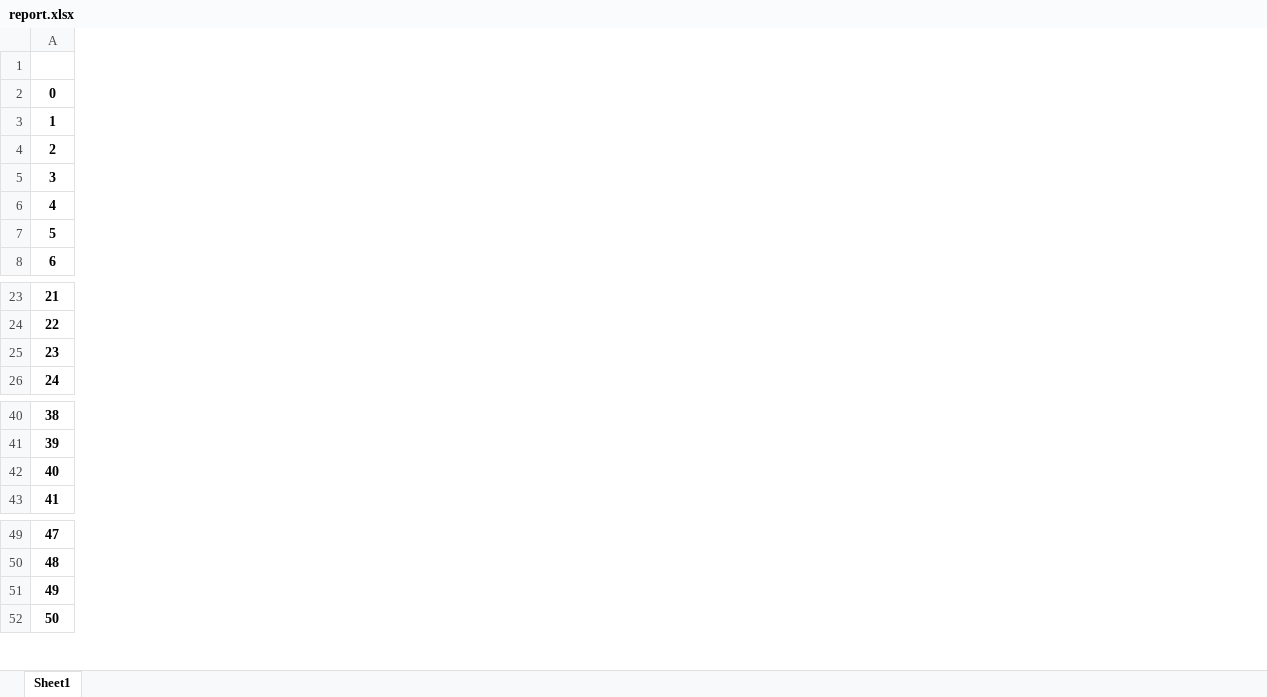
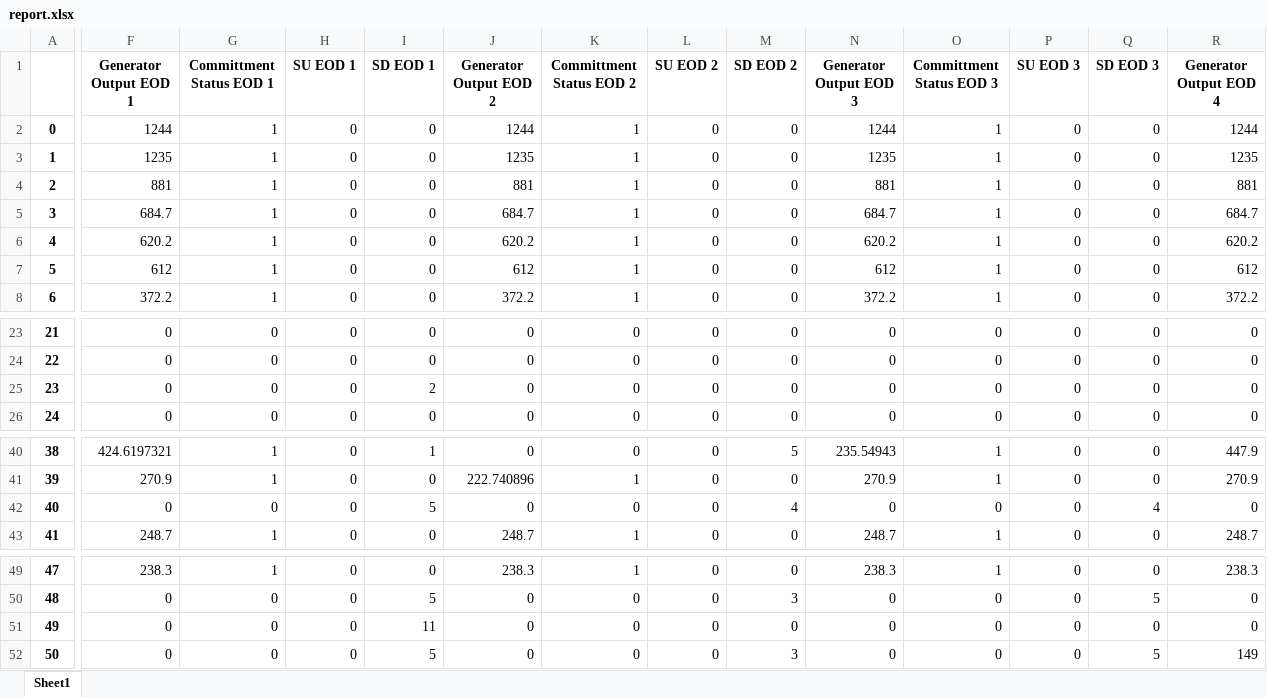
Before and after one commit to juliasimpson97/energy-syst-final, an Excel workbook: report.xlsx, sheet Sheet1, drawn as a sheet; only a part is shown, gaps mark what is left out; values as stored, in another font and other column widths than the file's, no borders; the diff covers the shown part only; the diff names each change by its address in the sheet, - before the commit and + after, or states it on an @@ line.

```diff
--- a/report.xlsx (sheet Sheet1)
+++ b/report.xlsx (sheet Sheet1)
+column F (Generator Output EOD 1), rows 2-8: 1244 | 1235 | 881 | 684.7 | 620.2 | 612 | 372.2; rows 23-26: all 0; rows 40-43: 424.6197321 | 270.9 | 0 | 248.7; rows 49-52: 238.3 | 0 | 0 | 0
+column G (Committment Status EOD 1), rows 2-8: all 1; rows 23-26: all 0; rows 40-43: 1 | 1 | 0 | 1; rows 49-52: 1 | 0 | 0 | 0
+column H (SU EOD 1), rows 2-8: all 0; rows 23-26: all 0; rows 40-43: all 0; rows 49-52: all 0
+column I (SD EOD 1), rows 2-8: all 0; rows 23-26: 0 | 0 | 2 | 0; rows 40-43: 1 | 0 | 5 | 0; rows 49-52: 0 | 5 | 11 | 5
+column J (Generator Output EOD 2), rows 2-8: 1244 | 1235 | 881 | 684.7 | 620.2 | 612 | 372.2; rows 23-26: all 0; rows 40-43: 0 | 222.740896 | 0 | 248.7; rows 49-52: 238.3 | 0 | 0 | 0
+column K (Committment Status EOD 2), rows 2-8: all 1; rows 23-26: all 0; rows 40-43: 0 | 1 | 0 | 1; rows 49-52: 1 | 0 | 0 | 0
+column L (SU EOD 2), rows 2-8: all 0; rows 23-26: all 0; rows 40-43: all 0; rows 49-52: all 0
+column M (SD EOD 2), rows 2-8: all 0; rows 23-26: all 0; rows 40-43: 5 | 0 | 4 | 0; rows 49-52: 0 | 3 | 0 | 3
+column N (Generator Output EOD 3), rows 2-8: 1244 | 1235 | 881 | 684.7 | 620.2 | 612 | 372.2; rows 23-26: all 0; rows 40-43: 235.54943 | 270.9 | 0 | 248.7; rows 49-52: 238.3 | 0 | 0 | 0
+column O (Committment Status EOD 3), rows 2-8: all 1; rows 23-26: all 0; rows 40-43: 1 | 1 | 0 | 1; rows 49-52: 1 | 0 | 0 | 0
+column P (SU EOD 3), rows 2-8: all 0; rows 23-26: all 0; rows 40-43: all 0; rows 49-52: all 0
+column Q (SD EOD 3), rows 2-8: all 0; rows 23-26: all 0; rows 40-43: 0 | 0 | 4 | 0; rows 49-52: 0 | 5 | 0 | 5
+column R (Generator Output EOD 4), rows 2-8: 1244 | 1235 | 881 | 684.7 | 620.2 | 612 | 372.2; rows 23-26: all 0; rows 40-43: 447.9 | 270.9 | 0 | 248.7; rows 49-52: 238.3 | 0 | 0 | 149
```
Also changed, not shown: 11 added columns and 3 edited cells elsewhere in this sheet, 1 other file.
